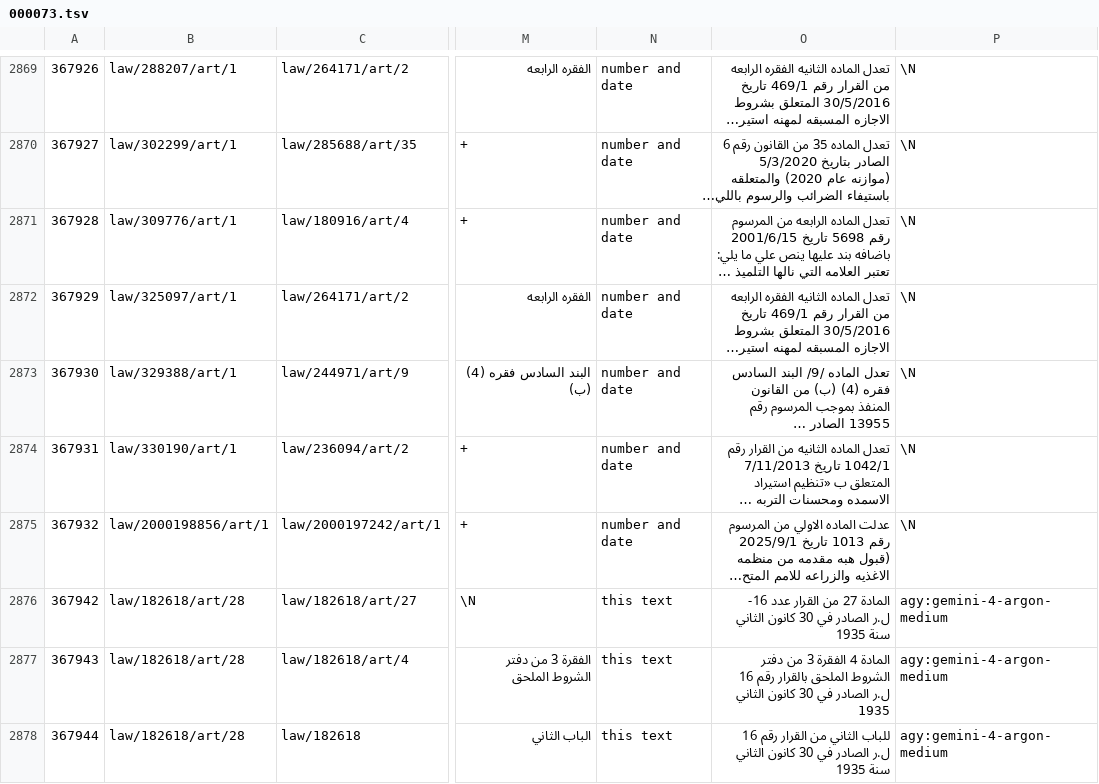
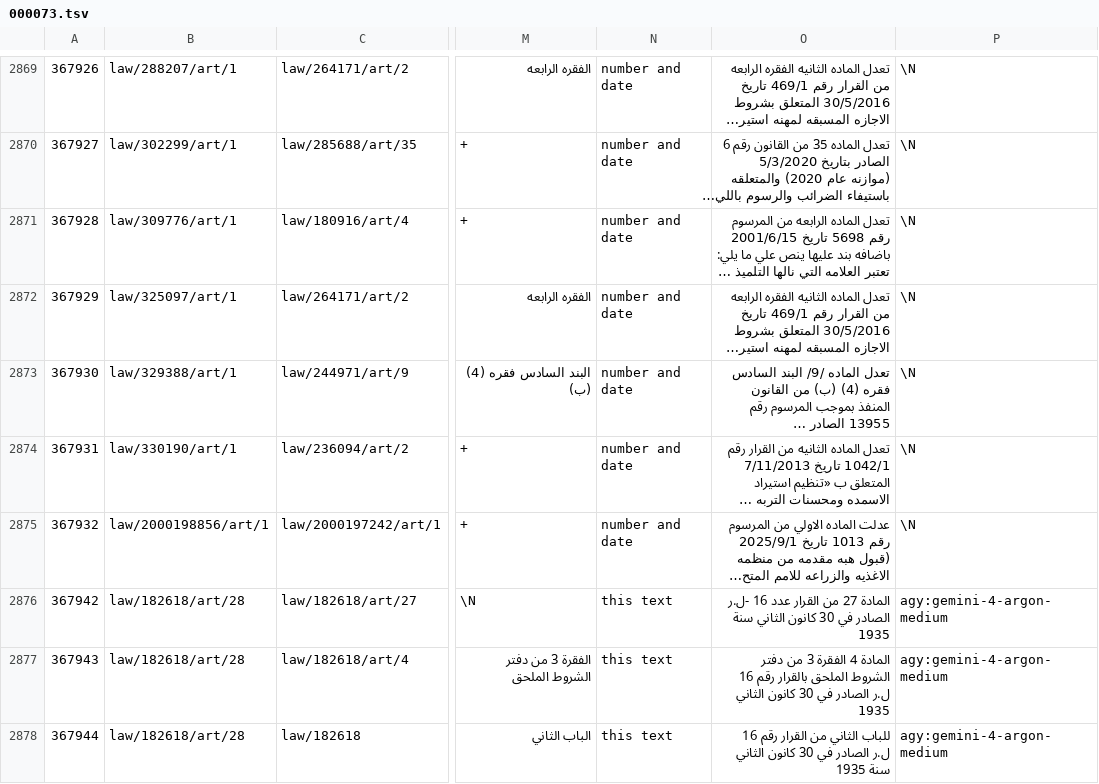
Before and after one commit to taktekhq/lebanese-legislation, a TSV file: data/tables/graph_edge/000073.tsv, drawn as a sheet; only a part is shown, gaps mark what is left out; long unchanged cells end in …; the diff covers the shown part only; the diff names each change by its address in the sheet, - before the commit and + after, or states it on an @@ line.

```diff
--- a/data/tables/graph_edge/000073.tsv
+++ b/data/tables/graph_edge/000073.tsv
-O2876: …القرار عدد 16- ل.ر الصادر في…
+O2876: …القرار عدد 16 -ل.ر الصادر في…
```
Also changed, not shown: 1 added row and 1 edited cell elsewhere in this file, data/tables/graph_edge/000049.tsv, data/tables/reference/000013.tsv, 5 other files.
